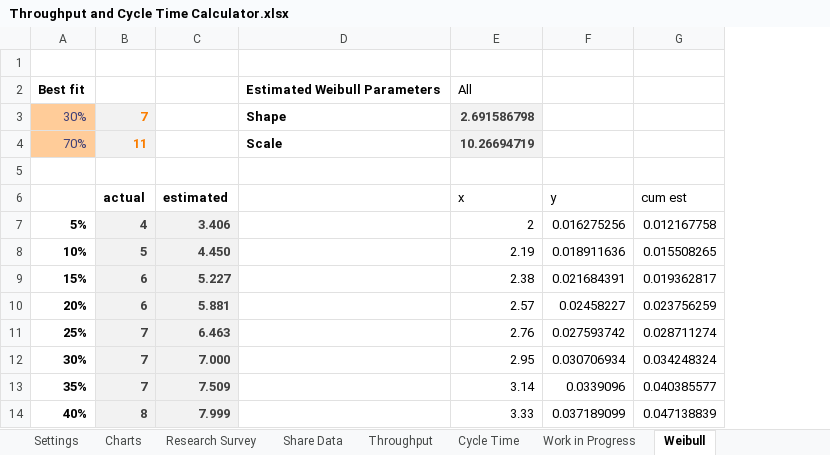
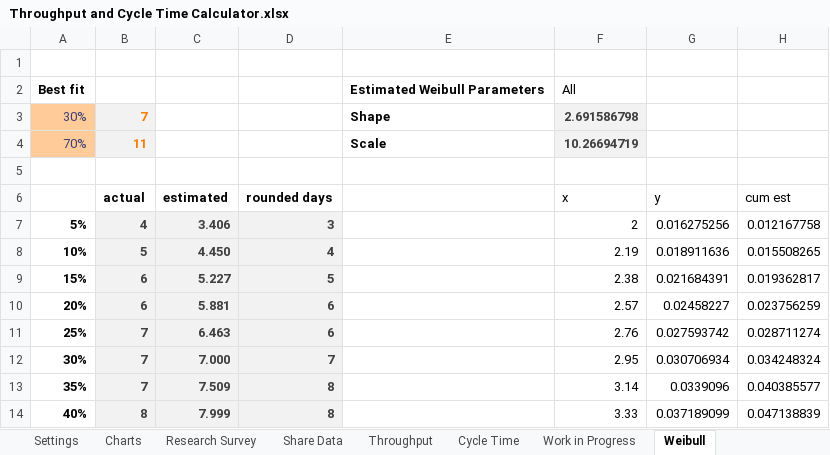
Before and after one commit to FocusedObjective/FocusedObjective.Resources, an Excel workbook: Spreadsheets/Throughput and Cycle Time Calculator.xlsx, sheet Weibull, drawn as a sheet; only a part is shown; values as stored, in another font and other column widths than the file's, no borders; charts and pictures not drawn; the diff names each change by its address in the sheet, - before the commit and + after, or states it on an @@ line.

Commit message:
Fixed date time rounding error causing day charts to fail. Made all charts 45 degree date axis.

```diff
--- a/Spreadsheets/Throughput and Cycle Time Calculator.xlsx (sheet Weibull)
+++ b/Spreadsheets/Throughput and Cycle Time Calculator.xlsx (sheet Weibull)
+column D (rounded days), rows 7-14: 3 | 4 | 5 | 6 | 6 | 7 | 8 | 8
```
Also changed, not shown: sheet Instructions, formulas that keep their value, charts or pictures.
